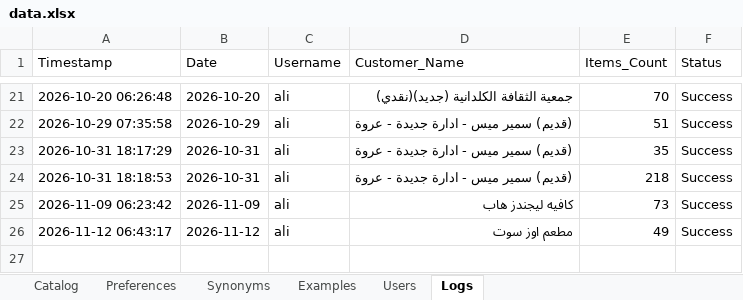
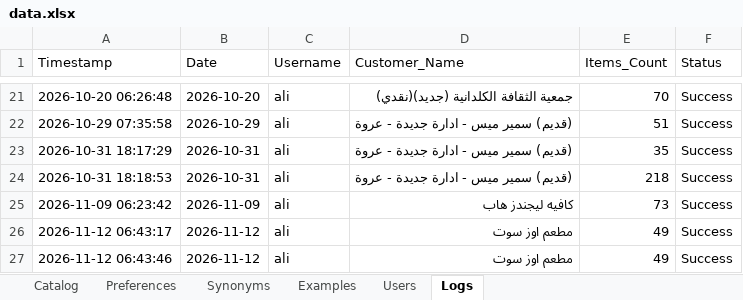
Before and after one commit to aliothman1997/order-entry-system, an Excel workbook: data.xlsx, sheet Logs, drawn as a sheet; only a part is shown, gaps mark what is left out; values as stored, in another font and other column widths than the file's, no borders; the diff names each change by its address in the sheet, - before the commit and + after, or states it on an @@ line.

Commit message:
تسجيل عملية طلبية جديدة لـ مطعم اوز سوت

```diff
--- a/data.xlsx (sheet Logs)
+++ b/data.xlsx (sheet Logs)
+row 27: 2026-11-12 06:43:46 | 2026-11-12 | ali | مطعم اوز سوت | 49 | Success
```
